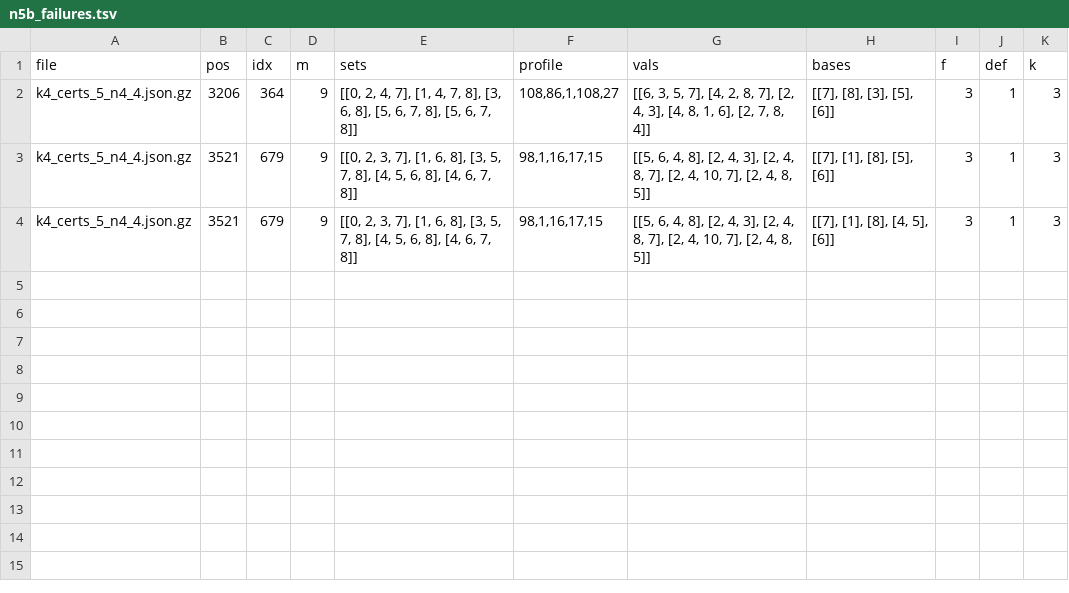
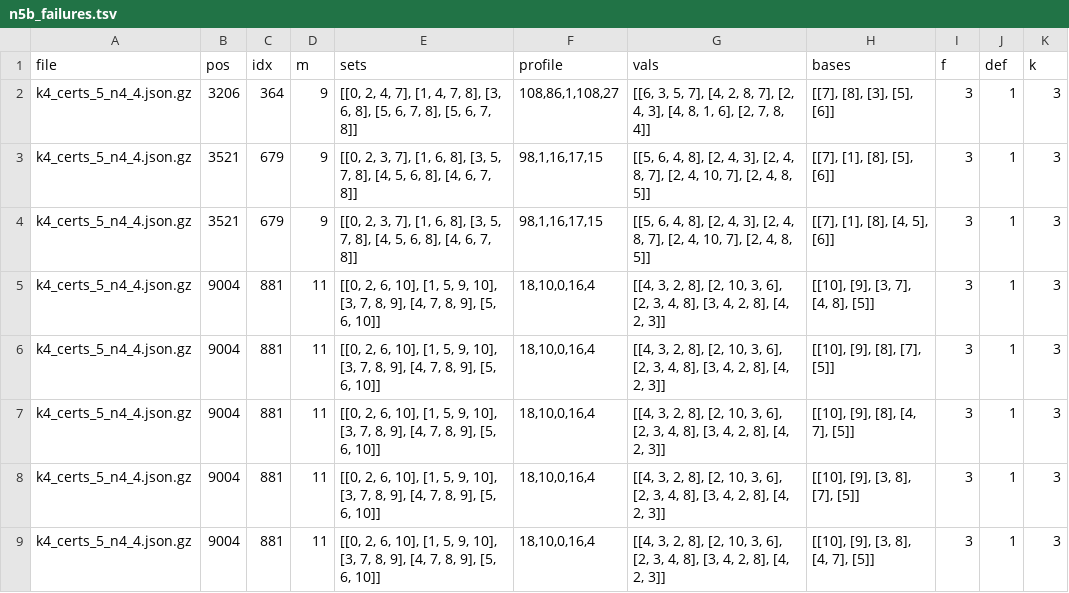
Before and after one commit to evanlin23/efx0-three-goods, a TSV file: results/k4_rt4/n5b_failures.tsv, drawn as a sheet; the diff names each change by its address in the sheet, - before the commit and + after, or states it on an @@ line.

```diff
--- a/results/k4_rt4/n5b_failures.tsv
+++ b/results/k4_rt4/n5b_failures.tsv
+row 5: k4_certs_5_n4_4.json.gz | 9004 | 881 | 11 | [[0, 2, 6, 10], [1, 5, 9, 10], [3, 7, 8, 9], [4, 7, 8, 9], [5, 6, 10]] | 18,10,0,16,4 | [[4, 3, 2, 8], [2, 10, 3, 6], [2, 3, 4, 8], [3, 4, 2, 8], [4, 2, 3]] | [[10], [9], [3, 7], [4, 8], [5]] | 3 | 1 | 3
+row 6: k4_certs_5_n4_4.json.gz | 9004 | 881 | 11 | [[0, 2, 6, 10], [1, 5, 9, 10], [3, 7, 8, 9], [4, 7, 8, 9], [5, 6, 10]] | 18,10,0,16,4 | [[4, 3, 2, 8], [2, 10, 3, 6], [2, 3, 4, 8], [3, 4, 2, 8], [4, 2, 3]] | [[10], [9], [8], [7], [5]] | 3 | 1 | 3
+row 7: k4_certs_5_n4_4.json.gz | 9004 | 881 | 11 | [[0, 2, 6, 10], [1, 5, 9, 10], [3, 7, 8, 9], [4, 7, 8, 9], [5, 6, 10]] | 18,10,0,16,4 | [[4, 3, 2, 8], [2, 10, 3, 6], [2, 3, 4, 8], [3, 4, 2, 8], [4, 2, 3]] | [[10], [9], [8], [4, 7], [5]] | 3 | 1 | 3
+row 8: k4_certs_5_n4_4.json.gz | 9004 | 881 | 11 | [[0, 2, 6, 10], [1, 5, 9, 10], [3, 7, 8, 9], [4, 7, 8, 9], [5, 6, 10]] | 18,10,0,16,4 | [[4, 3, 2, 8], [2, 10, 3, 6], [2, 3, 4, 8], [3, 4, 2, 8], [4, 2, 3]] | [[10], [9], [3, 8], [7], [5]] | 3 | 1 | 3
+row 9: k4_certs_5_n4_4.json.gz | 9004 | 881 | 11 | [[0, 2, 6, 10], [1, 5, 9, 10], [3, 7, 8, 9], [4, 7, 8, 9], [5, 6, 10]] | 18,10,0,16,4 | [[4, 3, 2, 8], [2, 10, 3, 6], [2, 3, 4, 8], [3, 4, 2, 8], [4, 2, 3]] | [[10], [9], [3, 8], [4, 7], [5]] | 3 | 1 | 3
```
Also changed, not shown: 7 other files.
